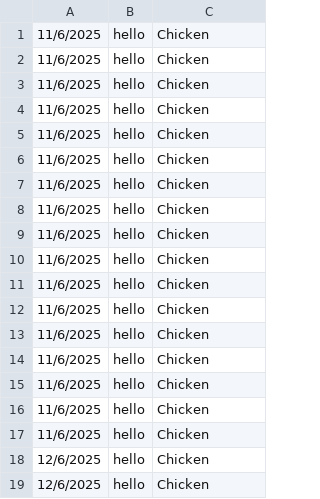
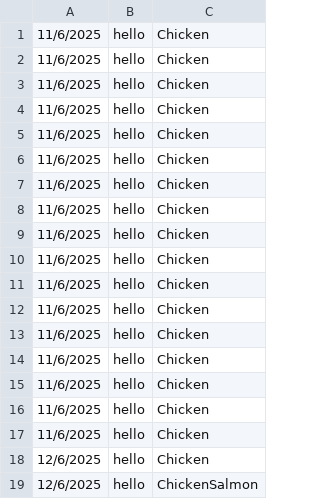
Before and after one commit to nalcacis/PinkySandwiches, a CSV file: PinkySandwichOrderHistory.csv, drawn as a sheet.

Commit message:
OrderOfTheDay updated.

```diff
--- a/PinkySandwichOrderHistory.csv
+++ b/PinkySandwichOrderHistory.csv
@@ -18,2 +18,2 @@
 12/6/2025;hello;Chicken;
-12/6/2025;hello;Chicken;
+12/6/2025;hello;ChickenSalmon;
```
Also changed, not shown: 3 other files.
